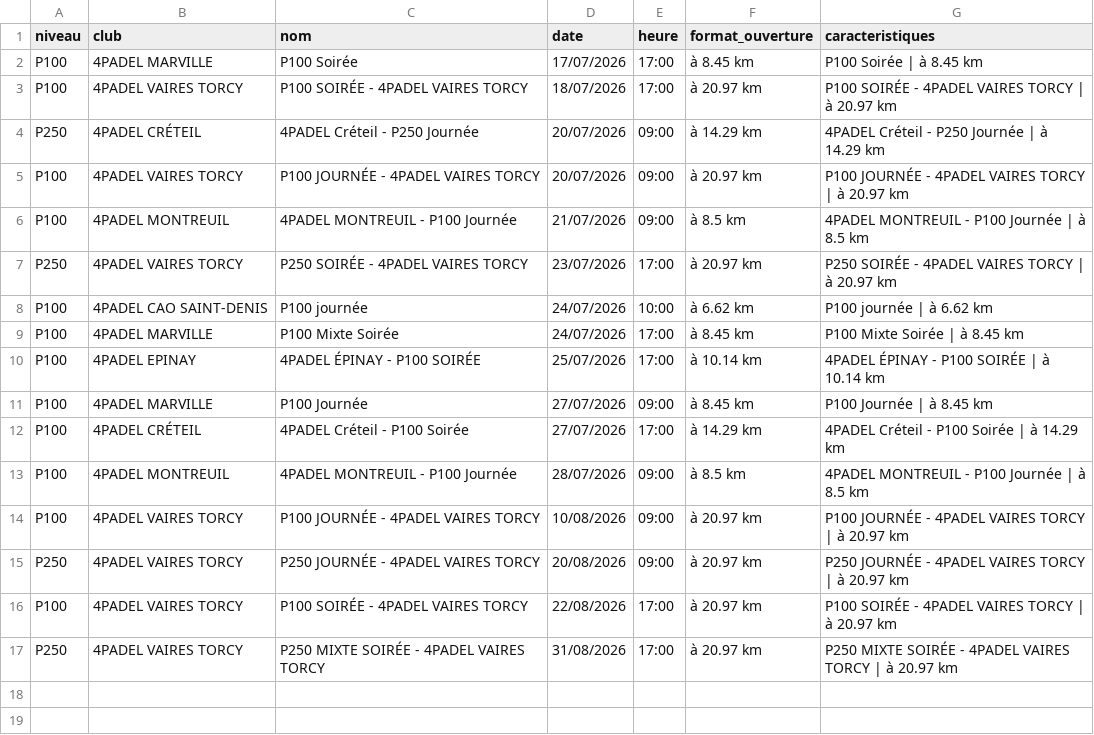
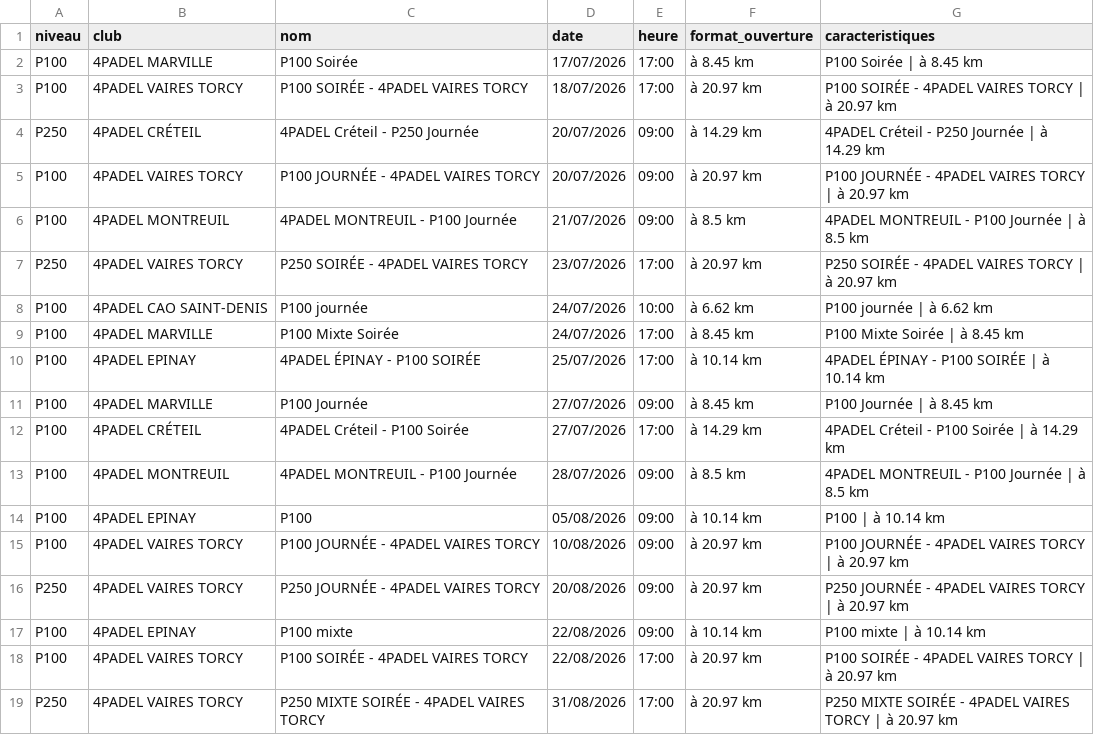
Before and after one commit to TheBigLouloup/Padel, a CSV file: tournois_4padel.csv, drawn as a sheet.

```diff
--- a/tournois_4padel.csv
+++ b/tournois_4padel.csv
@@ -13,4 +13,6 @@ P100,4PADEL CRÉTEIL,4PADEL Créteil - P100 Soirée,27/07/2026,17:00,à 14.29 km
 P100,4PADEL MONTREUIL,4PADEL MONTREUIL - P100 Journée,28/07/2026,09:00,à 8.5 km,4PADEL MONTREUIL - P100 Journée | à 8.5 km
+P100,4PADEL EPINAY,P100,05/08/2026,09:00,à 10.14 km,P100 | à 10.14 km
 P100,4PADEL VAIRES TORCY,P100 JOURNÉE - 4PADEL VAIRES TORCY,10/08/2026,09:00,à 20.97 km,P100 JOURNÉE - 4PADEL VAIRES TORCY | à 20.97 km
 P250,4PADEL VAIRES TORCY,P250 JOURNÉE - 4PADEL VAIRES TORCY,20/08/2026,09:00,à 20.97 km,P250 JOURNÉE - 4PADEL VAIRES TORCY | à 20.97 km
+P100,4PADEL EPINAY,P100 mixte,22/08/2026,09:00,à 10.14 km,P100 mixte | à 10.14 km
 P100,4PADEL VAIRES TORCY,P100 SOIRÉE - 4PADEL VAIRES TORCY,22/08/2026,17:00,à 20.97 km,P100 SOIRÉE - 4PADEL VAIRES TORCY | à 20.97 km
```
Also changed, not shown: 1 other file.
